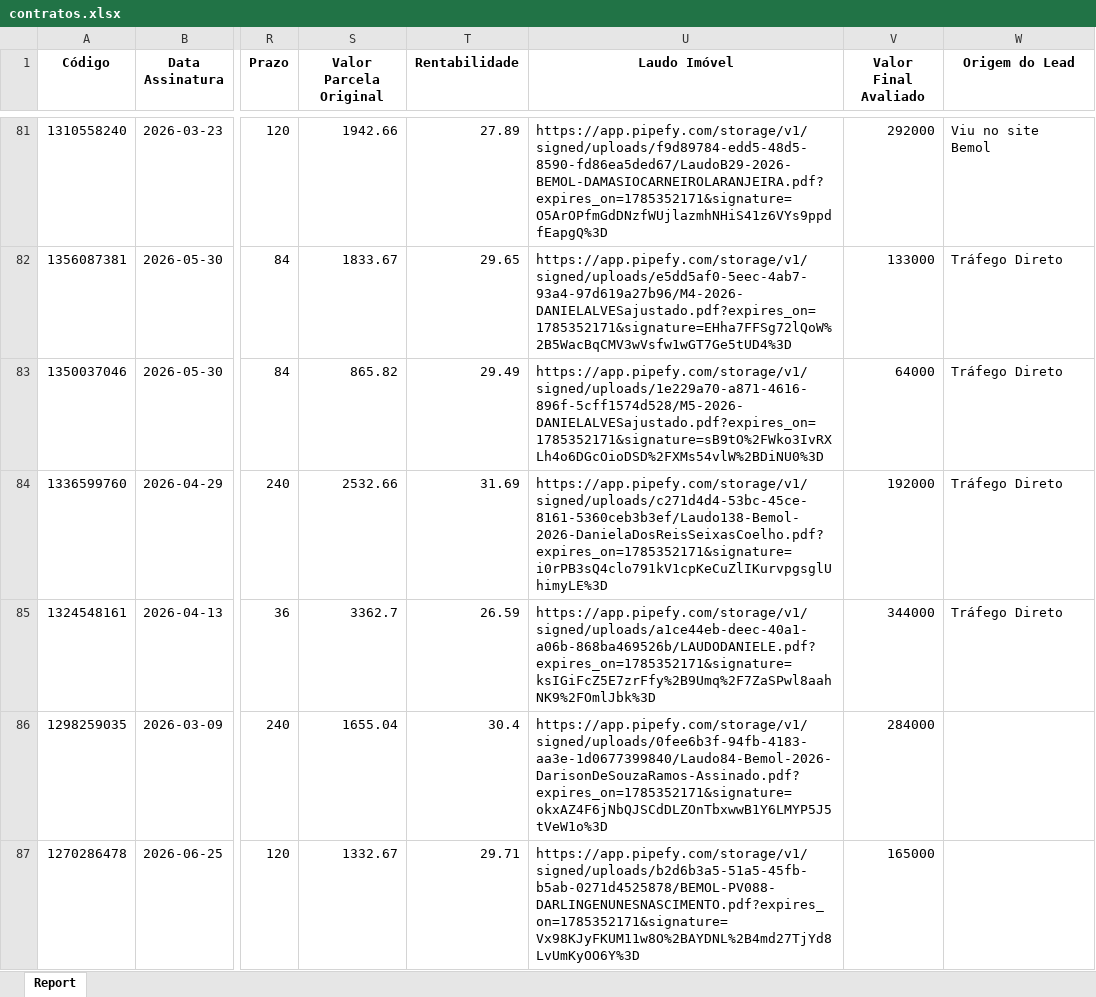
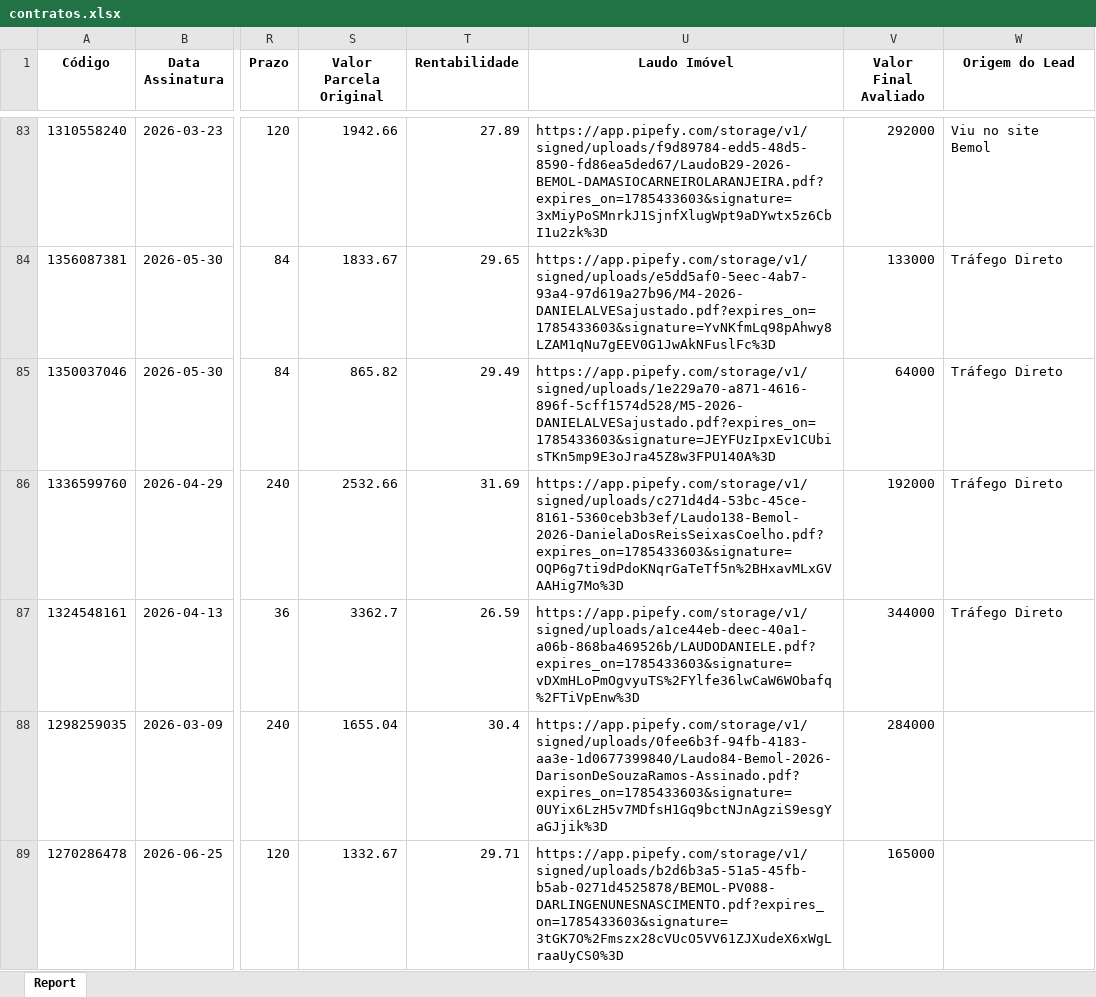
Before and after one commit to DanielsBenchimol/dashboard-comercial, an Excel workbook: contratos.xlsx, sheet Report, drawn as a sheet; only a part is shown, gaps mark what is left out; values as stored, in another font and other column widths than the file's, no borders; addresses are those after the commit; the diff covers the shown part only; the diff names each change by its address in the sheet, - before the commit and + after, or states it on an @@ line.

Commit message:
Add files via upload

```diff
--- a/contratos.xlsx (sheet Report)
+++ b/contratos.xlsx (sheet Report)
-U83 (Laudo Imóvel): https://app.pipefy.com/storage/v1/signed/uploads/f9d89784-edd5-48d5-8590-fd86ea5ded67/LaudoB29-2026-BEMOL-DAMASIOCARNEIROLARANJEIRA.pdf?expires_on=1785352171&signature=O5ArOPfmGdDNzfWUjlazmhNHiS41z6VYs9ppdfEapgQ%3D
+U83 (Laudo Imóvel): https://app.pipefy.com/storage/v1/signed/uploads/f9d89784-edd5-48d5-8590-fd86ea5ded67/LaudoB29-2026-BEMOL-DAMASIOCARNEIROLARANJEIRA.pdf?expires_on=1785433603&signature=3xMiyPoSMnrkJ1SjnfXlugWpt9aDYwtx5z6CbI1u2zk%3D
-U84 (Laudo Imóvel): https://app.pipefy.com/storage/v1/signed/uploads/e5dd5af0-5eec-4ab7-93a4-97d619a27b96/M4-2026-DANIELALVESajustado.pdf?expires_on=1785352171&signature=EHha7FFSg72lQoW%2B5WacBqCMV3wVsfw1wGT7Ge5tUD4%3D
+U84 (Laudo Imóvel): https://app.pipefy.com/storage/v1/signed/uploads/e5dd5af0-5eec-4ab7-93a4-97d619a27b96/M4-2026-DANIELALVESajustado.pdf?expires_on=1785433603&signature=YvNKfmLq98pAhwy8LZAM1qNu7gEEV0G1JwAkNFuslFc%3D
-U85 (Laudo Imóvel): https://app.pipefy.com/storage/v1/signed/uploads/1e229a70-a871-4616-896f-5cff1574d528/M5-2026-DANIELALVESajustado.pdf?expires_on=1785352171&signature=sB9tO%2FWko3IvRXLh4o6DGcOioDSD%2FXMs54vlW%2BDiNU0%3D
+U85 (Laudo Imóvel): https://app.pipefy.com/storage/v1/signed/uploads/1e229a70-a871-4616-896f-5cff1574d528/M5-2026-DANIELALVESajustado.pdf?expires_on=1785433603&signature=JEYFUzIpxEv1CUbisTKn5mp9E3oJra45Z8w3FPU140A%3D
-U86 (Laudo Imóvel): https://app.pipefy.com/storage/v1/signed/uploads/c271d4d4-53bc-45ce-8161-5360ceb3b3ef/Laudo138-Bemol-2026-DanielaDosReisSeixasCoelho.pdf?expires_on=1785352171&signature=i0rPB3sQ4clo791kV1cpKeCuZlIKurvpgsglUhimyLE%3D
+U86 (Laudo Imóvel): https://app.pipefy.com/storage/v1/signed/uploads/c271d4d4-53bc-45ce-8161-5360ceb3b3ef/Laudo138-Bemol-2026-DanielaDosReisSeixasCoelho.pdf?expires_on=1785433603&signature=OQP6g7ti9dPdoKNqrGaTeTf5n%2BHxavMLxGVAAHig7Mo%3D
-U87 (Laudo Imóvel): https://app.pipefy.com/storage/v1/signed/uploads/a1ce44eb-deec-40a1-a06b-868ba469526b/LAUDODANIELE.pdf?expires_on=1785352171&signature=ksIGiFcZ5E7zrFfy%2B9Umq%2F7ZaSPwl8aahNK9%2FOmlJbk%3D
+U87 (Laudo Imóvel): https://app.pipefy.com/storage/v1/signed/uploads/a1ce44eb-deec-40a1-a06b-868ba469526b/LAUDODANIELE.pdf?expires_on=1785433603&signature=vDXmHLoPmOgvyuTS%2FYlfe36lwCaW6WObafq%2FTiVpEnw%3D
-U88 (Laudo Imóvel): https://app.pipefy.com/storage/v1/signed/uploads/0fee6b3f-94fb-4183-aa3e-1d0677399840/Laudo84-Bemol-2026-DarisonDeSouzaRamos-Assinado.pdf?expires_on=1785352171&signature=okxAZ4F6jNbQJSCdDLZOnTbxwwB1Y6LMYP5J5tVeW1o%3D
+U88 (Laudo Imóvel): https://app.pipefy.com/storage/v1/signed/uploads/0fee6b3f-94fb-4183-aa3e-1d0677399840/Laudo84-Bemol-2026-DarisonDeSouzaRamos-Assinado.pdf?expires_on=1785433603&signature=0UYix6LzH5v7MDfsH1Gq9bctNJnAgziS9esgYaGJjik%3D
-U89 (Laudo Imóvel): https://app.pipefy.com/storage/v1/signed/uploads/b2d6b3a5-51a5-45fb-b5ab-0271d4525878/BEMOL-PV088-DARLINGENUNESNASCIMENTO.pdf?expires_on=1785352171&signature=Vx98KJyFKUM11w8O%2BAYDNL%2B4md27TjYd8LvUmKyOO6Y%3D
+U89 (Laudo Imóvel): https://app.pipefy.com/storage/v1/signed/uploads/b2d6b3a5-51a5-45fb-b5ab-0271d4525878/BEMOL-PV088-DARLINGENUNESNASCIMENTO.pdf?expires_on=1785433603&signature=3tGK7O%2Fmszx28cVUcO5VV61ZJXudeX6xWgLraaUyCS0%3D
```
Also changed, not shown: 5 added rows and 465 edited cells elsewhere in this sheet.
